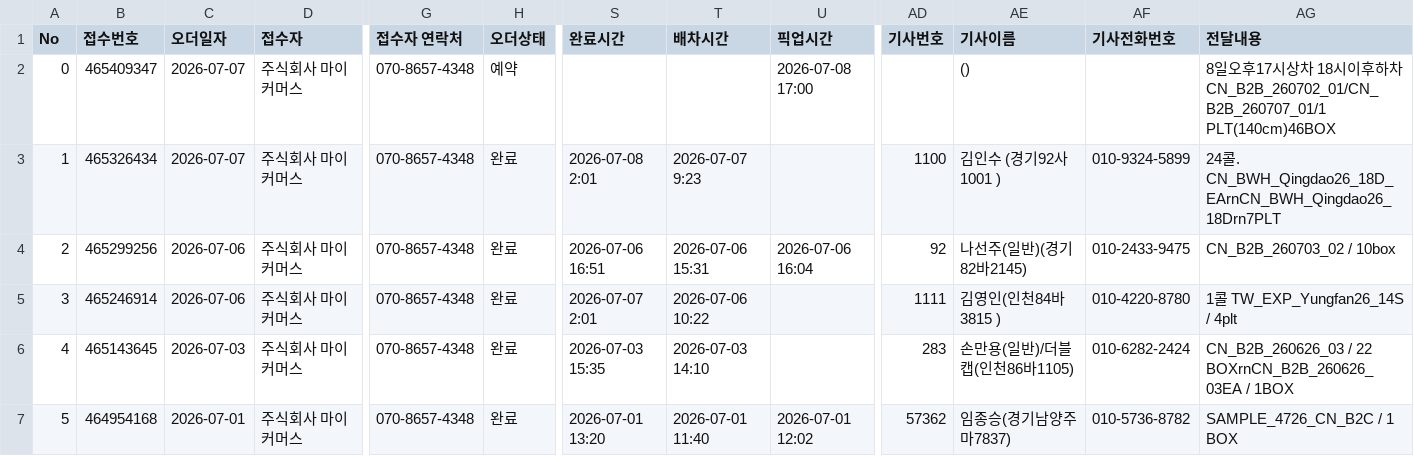
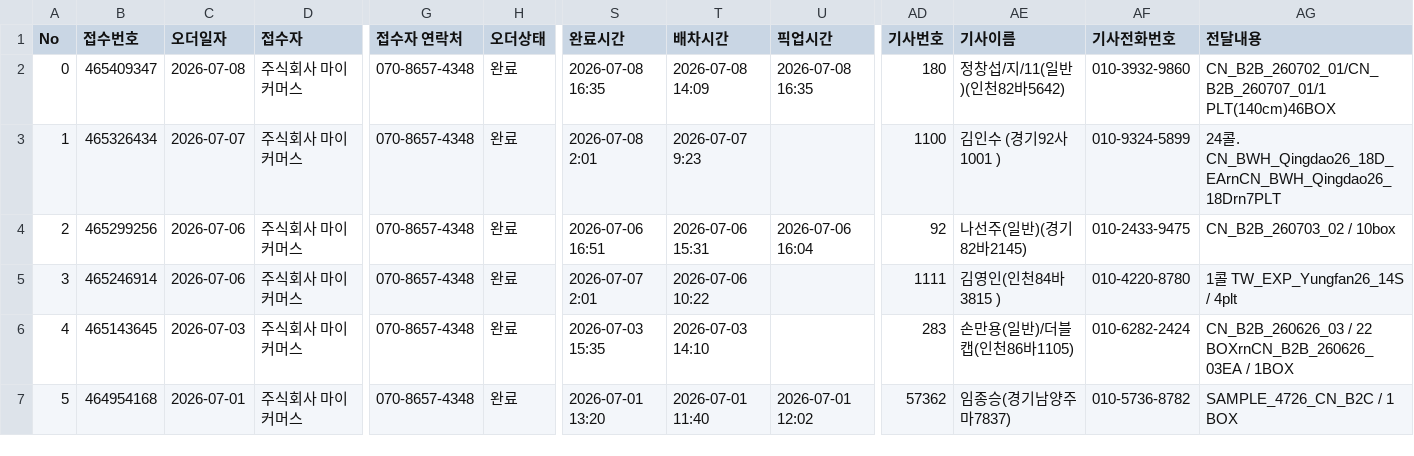
Before and after one commit to oskwon-ship-it/3pl-dashboard, a CSV file: data_outbound_quick/26년 7월 퀵 내역.csv, drawn as a sheet; only a part is shown, gaps mark what is left out; the diff names each change by its address in the sheet, - before the commit and + after, or states it on an @@ line.

```diff
--- a/data_outbound_quick/26년 7월 퀵 내역.csv
+++ b/data_outbound_quick/26년 7월 퀵 내역.csv
-C2 (오더일자): 2026-07-07
+C2 (오더일자): 2026-07-08
-H2 (오더상태): 예약
+H2 (오더상태): 완료
-S2 (완료시간): (empty)
+S2 (완료시간): 2026-07-08 16:35
-T2 (배차시간): (empty)
+T2 (배차시간): 2026-07-08 14:09
-U2 (픽업시간): 2026-07-08 17:00
+U2 (픽업시간): 2026-07-08 16:35
-AD2 (기사번호): (empty)
+AD2 (기사번호): 180
-AE2 (기사이름): ()
+AE2 (기사이름): 정창섭/지/11(일반)(인천82바5642)
-AF2 (기사전화번호): (empty)
+AF2 (기사전화번호): 010-3932-9860
-AG2 (전달내용): 8일오후17시상차 18시이후하차 CN_B2B_260702_01/CN_B2B_260707_01/1 PLT(140cm)46BOX
+AG2 (전달내용): CN_B2B_260702_01/CN_B2B_260707_01/1 PLT(140cm)46BOX
```
Also changed, not shown: data_inbound/26년 7월 입고 내역.csv, data_inventory/재고 현황.csv, 3 other files.
